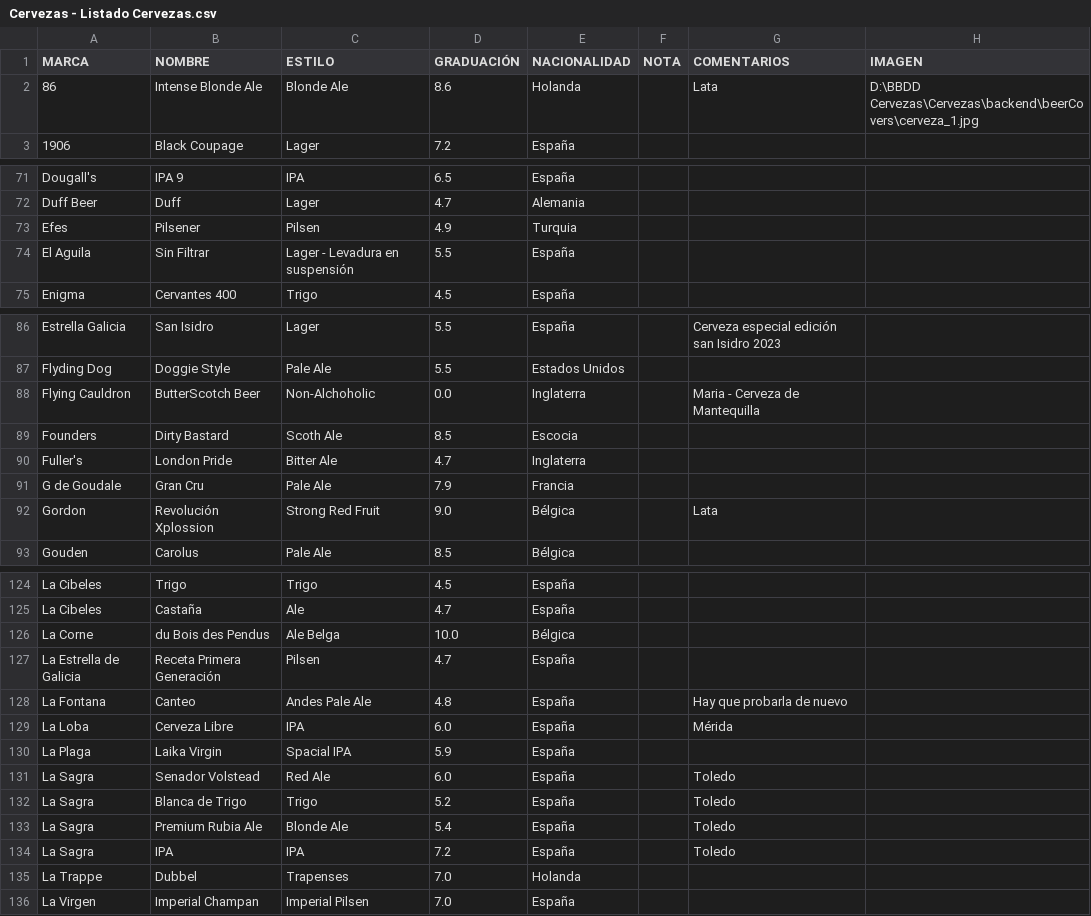
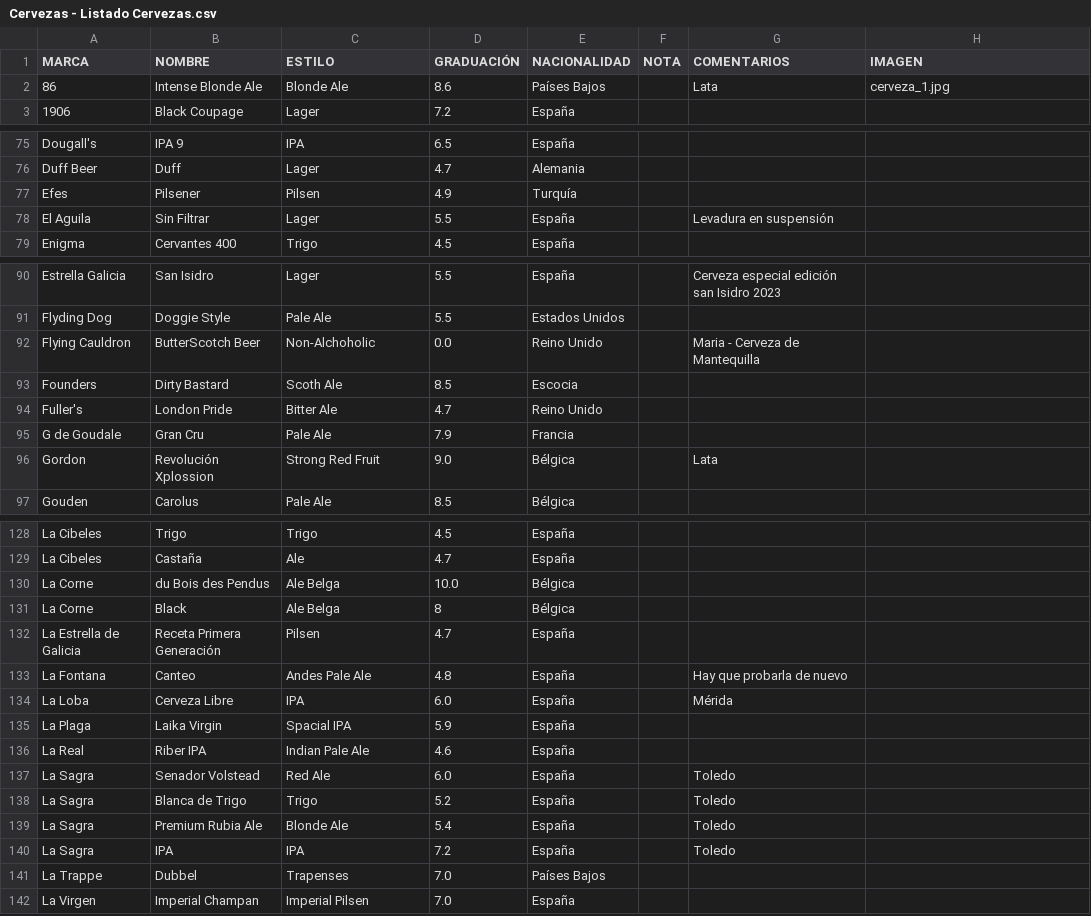
Before and after one commit to BorjaLopz/uniBeerse, a CSV file: backend/Cervezas - Listado Cervezas.csv, drawn as a sheet; only a part is shown, gaps mark what is left out; the diff covers the shown part only.

Commit message:
añadimos mas información de cada cerveza

```diff
--- a/backend/Cervezas - Listado Cervezas.csv
+++ b/backend/Cervezas - Listado Cervezas.csv
@@ -1,2 +1,2 @@
 MARCA,NOMBRE,ESTILO,GRADUACIÓN,NACIONALIDAD,NOTA,COMENTARIOS,IMAGEN
-86,Intense Blonde Ale,Blonde Ale,8.6,Holanda,,Lata,D:\BBDD Cervezas\Cervezas\backend\beerCovers\cerveza_1.jpg
+86,Intense Blonde Ale,Blonde Ale,8.6,Países Bajos,,Lata,cerveza_1.jpg,
@@ -73,2 +77,2 @@ Duff Beer,Duff,Lager,4.7,Alemania,,,
-Efes,Pilsener,Pilsen,4.9,Turquia,,,
-El Aguila,Sin Filtrar,Lager - Levadura en suspensión,5.5,España,,,
+Efes,Pilsener,Pilsen,4.9,Turquía,,,,
+El Aguila,Sin Filtrar,Lager,5.5,España,,Levadura en suspensión,,
@@ -88 +92 @@ Flyding Dog,Doggie Style,Pale Ale,5.5,Estados Unidos,,,
-Flying Cauldron,ButterScotch Beer,Non-Alchoholic,0.0,Inglaterra,,Maria - Cerveza de Mantequilla,
+Flying Cauldron,ButterScotch Beer,Non-Alchoholic,0.0,Reino Unido,,Maria - Cerveza de Mantequilla,,
@@ -90 +94 @@ Founders,Dirty Bastard,Scoth Ale,8.5,Escocia,,,
-Fuller's,London Pride,Bitter Ale,4.7,Inglaterra,,,
+Fuller's,London Pride,Bitter Ale,4.7,Reino Unido,,,,
@@ -126,0 +131 @@ La Corne,du Bois des Pendus,Ale Belga,10.0,Bélgica,,,
+La Corne,Black,Ale Belga,8,Bélgica,,,,
@@ -130,0 +136 @@ La Plaga,Laika Virgin,Spacial IPA,5.9,España,,,
+La Real,Riber IPA,Indian Pale Ale,4.6,España,,,,
@@ -135 +141 @@ La Sagra,IPA,IPA,7.2,España,,Toledo,
-La Trappe,Dubbel,Trapenses,7.0,Holanda,,,
+La Trappe,Dubbel,Trapenses,7.0,Países Bajos,,,,
```
Also changed, not shown: 3 added rows, 1 removed row, 9 moved rows and 18 edited cells elsewhere in this file, 6 other files.
